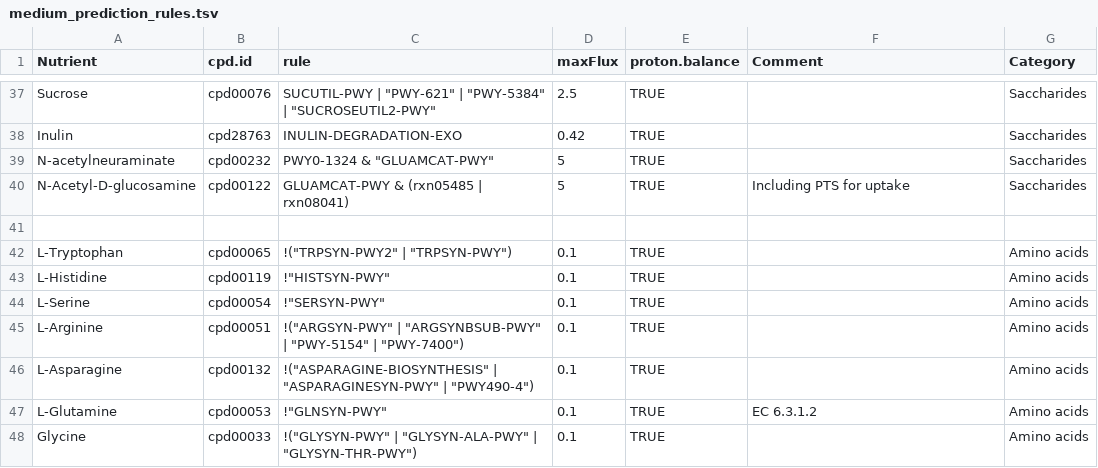
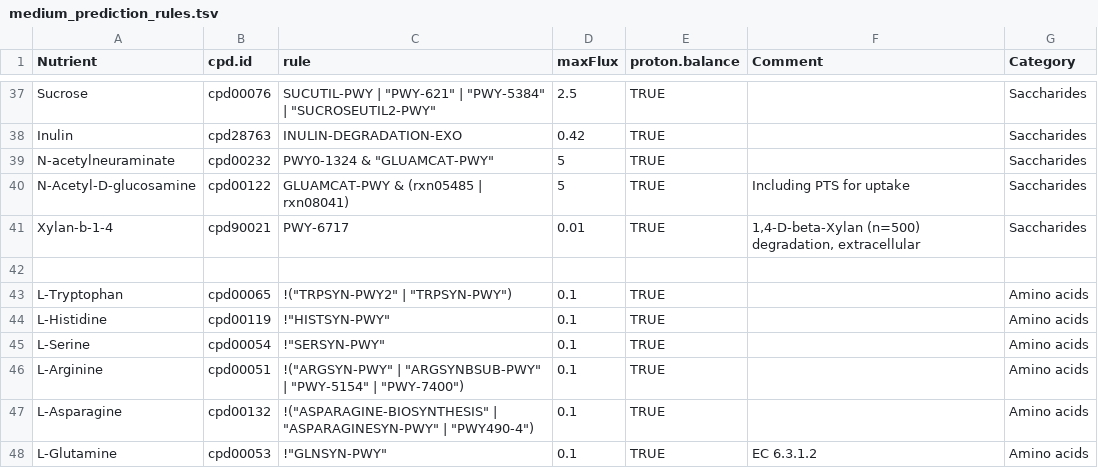
Before and after one commit to jotech/gapseq, a TSV file: dat/medium_prediction_rules.tsv, drawn as a sheet; only a part is shown, gaps mark what is left out; the shorter side is filled out with more unchanged rows; the diff names each change by its address in the sheet, - before the commit and + after, or states it on an @@ line.

Commit message:
Included xylan in medium prediction and database docs

```diff
--- a/dat/medium_prediction_rules.tsv
+++ b/dat/medium_prediction_rules.tsv
+row 41: Xylan-b-1-4 | cpd90021 | PWY-6717 | 0.01 | TRUE | 1,4-D-beta-Xylan (n=500) degradation, extracellular | Saccharides
```
Also changed, not shown: 1 other file.
